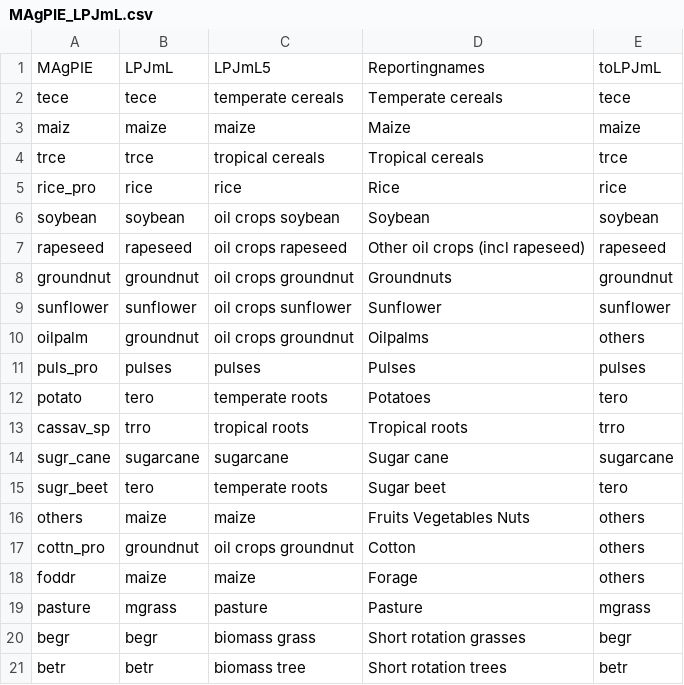
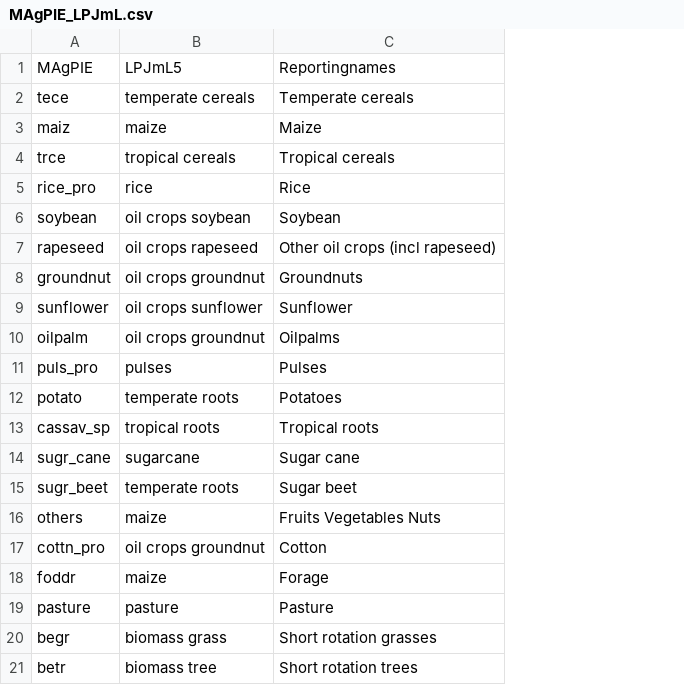
Before and after one commit to FelicitasBeier/mrlandcore, a CSV file: inst/extdata/sectoral/MAgPIE_LPJmL.csv, drawn as a sheet; the diff names each change by its address in the sheet, - before the commit and + after, or states it on an @@ line.

```diff
--- a/inst/extdata/sectoral/MAgPIE_LPJmL.csv
+++ b/inst/extdata/sectoral/MAgPIE_LPJmL.csv
-column B, rows 1-21: LPJmL | tece | maize | trce | rice | soybean | rapeseed | groundnut | sunflower | groundnut | pulses | tero | trro | sugarcane | tero | maize | groundnut | maize | mgrass | begr | betr
-column E, rows 1-21: toLPJmL | tece | maize | trce | rice | soybean | rapeseed | groundnut | sunflower | others | pulses | tero | trro | sugarcane | tero | others | others | others | mgrass | begr | betr
```
Also changed, not shown: 9 other files.
